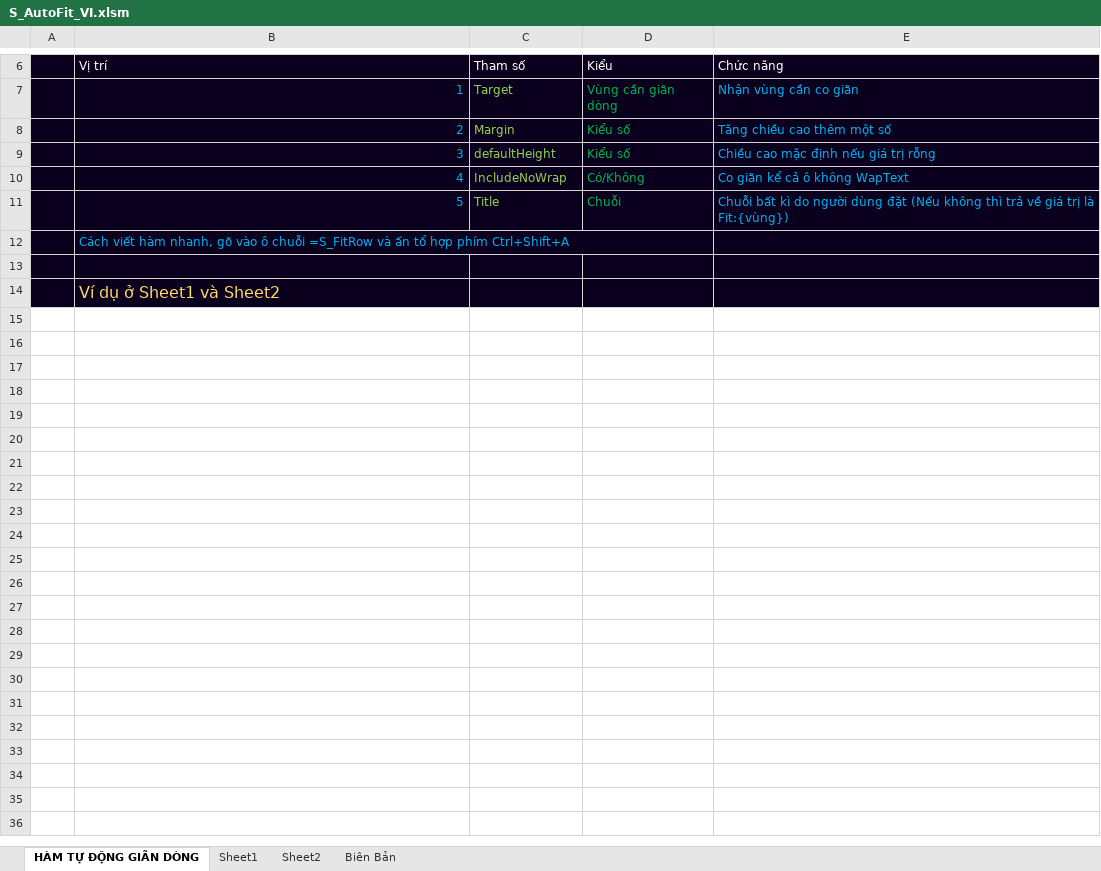
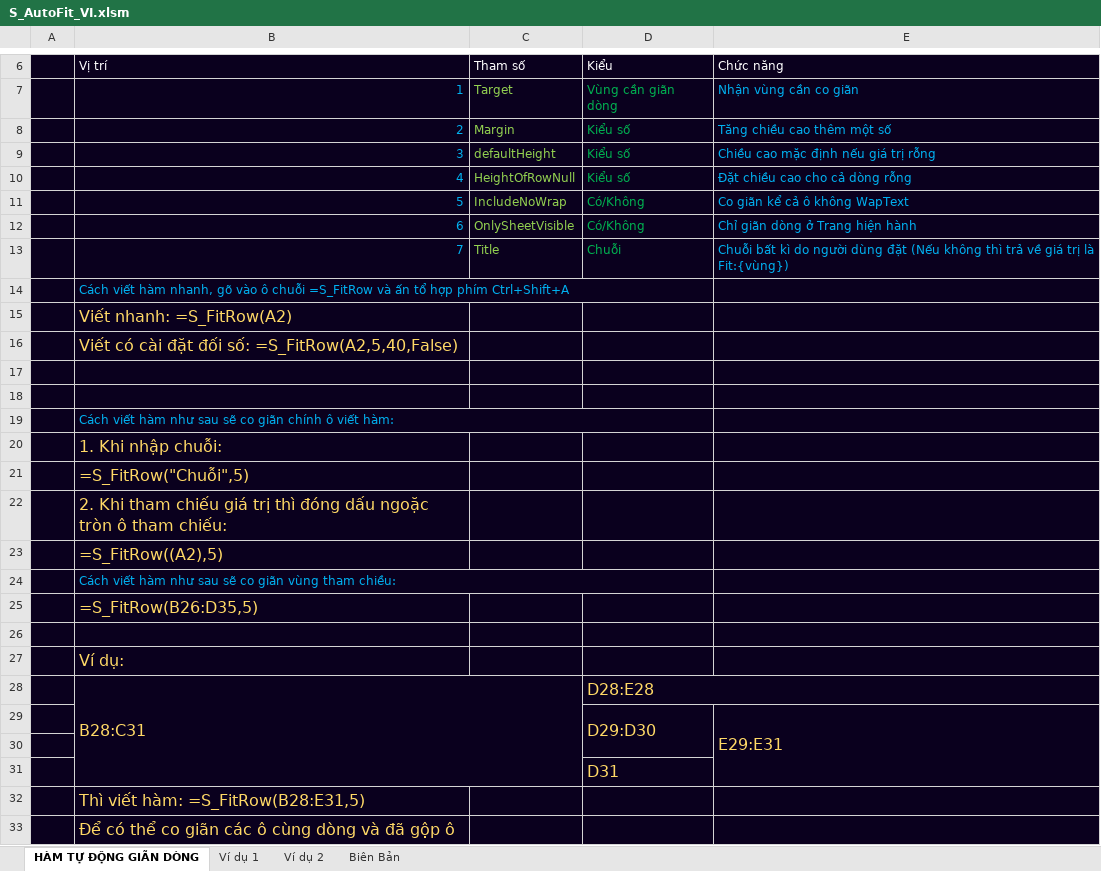
Before and after one commit to SanbiVN/FitRowXL, an Excel workbook: S_AutoFit_VI.xlsm, sheet HÀM TỰ ĐỘNG GIÃN DÒNG, drawn as a sheet; only a part is shown, gaps mark what is left out; values as stored, in another font and other column widths than the file's, no borders; 1 other sheet too large or unreadable and not compared; addresses are those after the commit; the diff names each change by its address in the sheet, - before the commit and + after, or states it on an @@ line.

```diff
--- a/S_AutoFit_VI.xlsm (sheet HÀM TỰ ĐỘNG GIÃN DÒNG)
+++ b/S_AutoFit_VI.xlsm (sheet HÀM TỰ ĐỘNG GIÃN DÒNG)
-sheet tab: Sheet1
+sheet tab: Ví dụ 1
-sheet tab: Sheet2
+sheet tab: Ví dụ 2
+row 10:  | 4 | HeightOfRowNull | Kiểu số | Đặt chiều cao cho cả dòng rỗng
-B11 (Vị trí): 4
+B11 (Vị trí): 5
+row 12:  | 6 | OnlySheetVisible | Có/Không | Chỉ giãn dòng ở Trang hiện hành
-B13 (Vị trí): 5
+B13 (Vị trí): 7
+row 15:  | Viết nhanh: =S_FitRow(A2)
+row 16:  | Viết có cài đặt đối số: =S_FitRow(A2,5,40,False)
+row 18: (empty)
-B19 (Vị trí): Ví dụ ở Sheet1 và Sheet2
+B19 (Vị trí): Cách viết hàm như sau sẽ co giãn chính ô viết hàm:
-B19 text colour: #FFD966
+B19 text colour: #00B0F0, text size: smaller
+B19:D19 merged
+row 20:  | 1. Khi nhập chuỗi:
+row 21:  | =S_FitRow("Chuỗi",5)
+row 22:  | 2. Khi tham chiếu giá trị thì đóng dấu ngoặc tròn ô tham chiếu:
+row 23:  | =S_FitRow((A2),5)
+row 24:  | Cách viết hàm như sau sẽ co giãn vùng tham chiều:
+row 25:  | =S_FitRow(B26:D35,5)
+row 26: (empty)
+row 27:  | Ví dụ:
+row 28:  | B28:C31 |  | D28:E28
+row 29:  |  |  | D29:D30 | E29:E31
+row 30: (empty)
+row 31:  |  |  | D31
+row 32:  | Thì viết hàm: =S_FitRow(B28:E31,5)
+row 33:  | Để có thể co giãn các ô cùng dòng và đã gộp ô
```
Also changed, not shown: sheet Ví dụ 2, sheet Biên Bản, charts or pictures, S_AutoFit_EN.xlsm.
